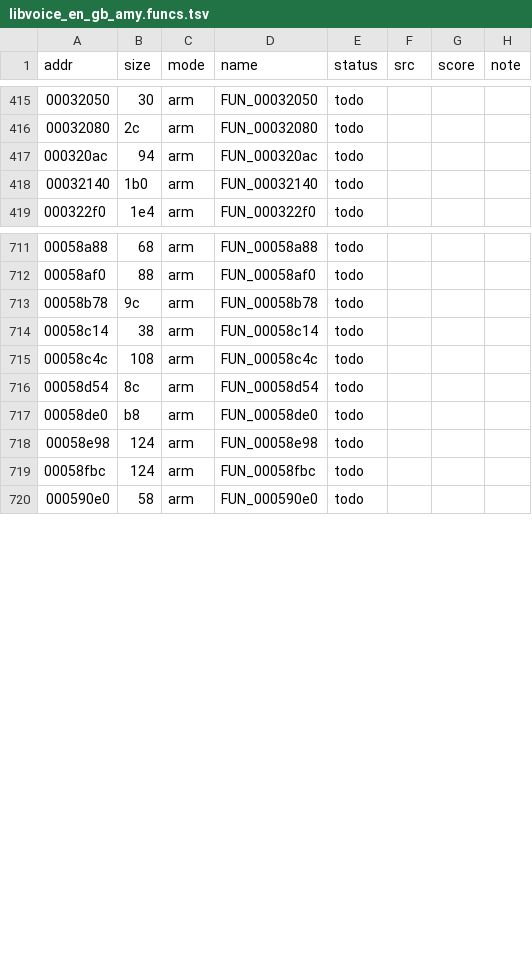
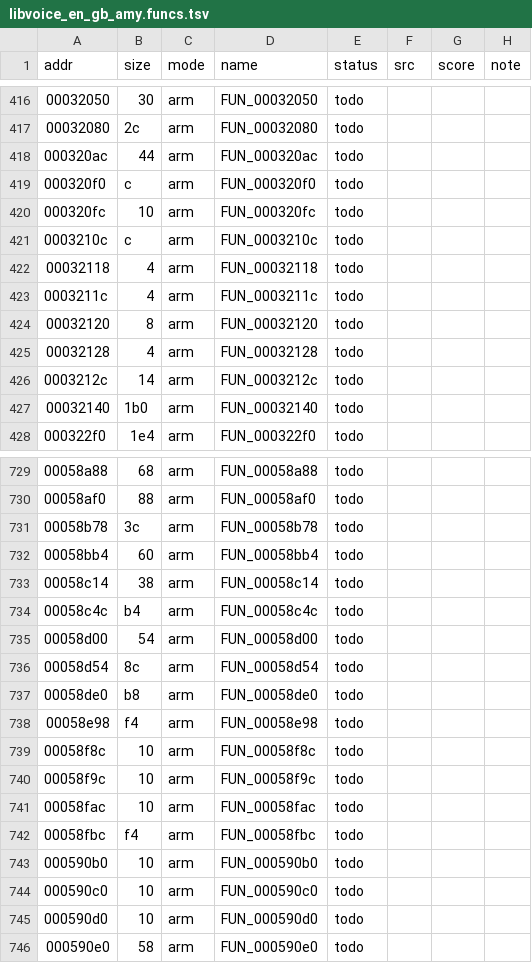
Before and after one commit to sweetbbak/open-ivona, a TSV file: symbols/libvoice_en_gb_amy.funcs.tsv, drawn as a sheet; only a part is shown, gaps mark what is left out; the diff covers the shown part only.

```diff
--- a/symbols/libvoice_en_gb_amy.funcs.tsv
+++ b/symbols/libvoice_en_gb_amy.funcs.tsv
@@ -416,3 +417,11 @@ addr	size	mode	name	status	src	score	note
 00032080	2c	arm	FUN_00032080	todo			
-000320ac	94	arm	FUN_000320ac	todo			
+000320ac	44	arm	FUN_000320ac	todo			
+000320f0	c	arm	FUN_000320f0	todo			
+000320fc	10	arm	FUN_000320fc	todo			
+0003210c	c	arm	FUN_0003210c	todo			
+00032118	4	arm	FUN_00032118	todo			
+0003211c	4	arm	FUN_0003211c	todo			
+00032120	8	arm	FUN_00032120	todo			
+00032128	4	arm	FUN_00032128	todo			
+0003212c	14	arm	FUN_0003212c	todo			
 00032140	1b0	arm	FUN_00032140	todo			
@@ -712,9 +730,17 @@ addr	size	mode	name	status	src	score	note
 00058af0	88	arm	FUN_00058af0	todo			
-00058b78	9c	arm	FUN_00058b78	todo			
+00058b78	3c	arm	FUN_00058b78	todo			
+00058bb4	60	arm	FUN_00058bb4	todo			
 00058c14	38	arm	FUN_00058c14	todo			
-00058c4c	108	arm	FUN_00058c4c	todo			
+00058c4c	b4	arm	FUN_00058c4c	todo			
+00058d00	54	arm	FUN_00058d00	todo			
 00058d54	8c	arm	FUN_00058d54	todo			
 00058de0	b8	arm	FUN_00058de0	todo			
-00058e98	124	arm	FUN_00058e98	todo			
-00058fbc	124	arm	FUN_00058fbc	todo			
+00058e98	f4	arm	FUN_00058e98	todo			
+00058f8c	10	arm	FUN_00058f8c	todo			
+00058f9c	10	arm	FUN_00058f9c	todo			
+00058fac	10	arm	FUN_00058fac	todo			
+00058fbc	f4	arm	FUN_00058fbc	todo			
+000590b0	10	arm	FUN_000590b0	todo			
+000590c0	10	arm	FUN_000590c0	todo			
+000590d0	10	arm	FUN_000590d0	todo			
 000590e0	58	arm	FUN_000590e0	todo			
```
Also changed, not shown: 19 added rows and 13 edited cells elsewhere in this file, symbols/libttsivonavoice.data.tsv, symbols/libttsivonavoice.funcs.tsv, 54 other files.
